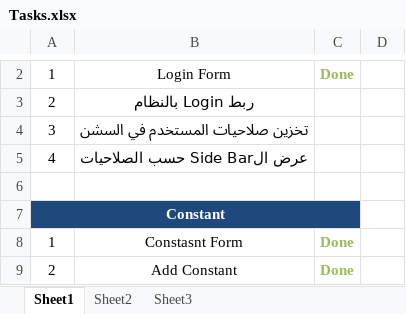
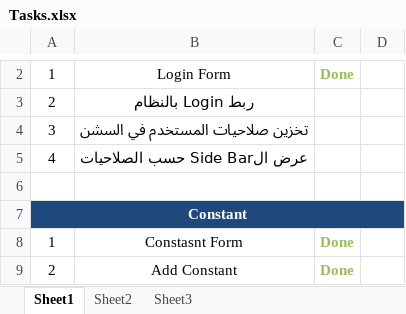
Before and after one commit to sally86/elder, an Excel workbook: Tasks.xlsx, sheet Sheet1, drawn as a sheet; only a part is shown, gaps mark what is left out; values as stored, in another font and other column widths than the file's, no borders; removed rows and columns are numbered as before the commit, all else as after; the diff covers the shown part only; the diff names each change by its address in the sheet, - before the commit and + after, or states it on an @@ line.

```diff
--- a/Tasks.xlsx (sheet Sheet1)
+++ b/Tasks.xlsx (sheet Sheet1)
-A7:C7 merged
+A7:D7 merged
-D7 fill: none
+D7 fill: #1F497D
```
Also changed, not shown: 16 added rows, 5 edited cells, cell formats and merged cells elsewhere in this sheet, 6 other files.
